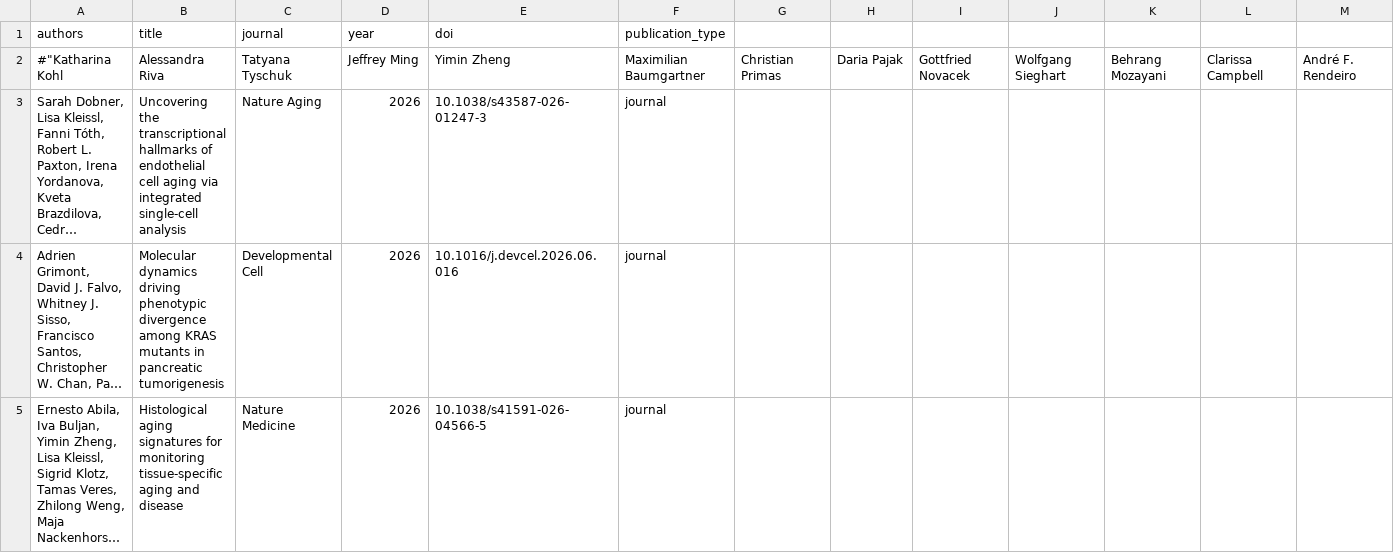
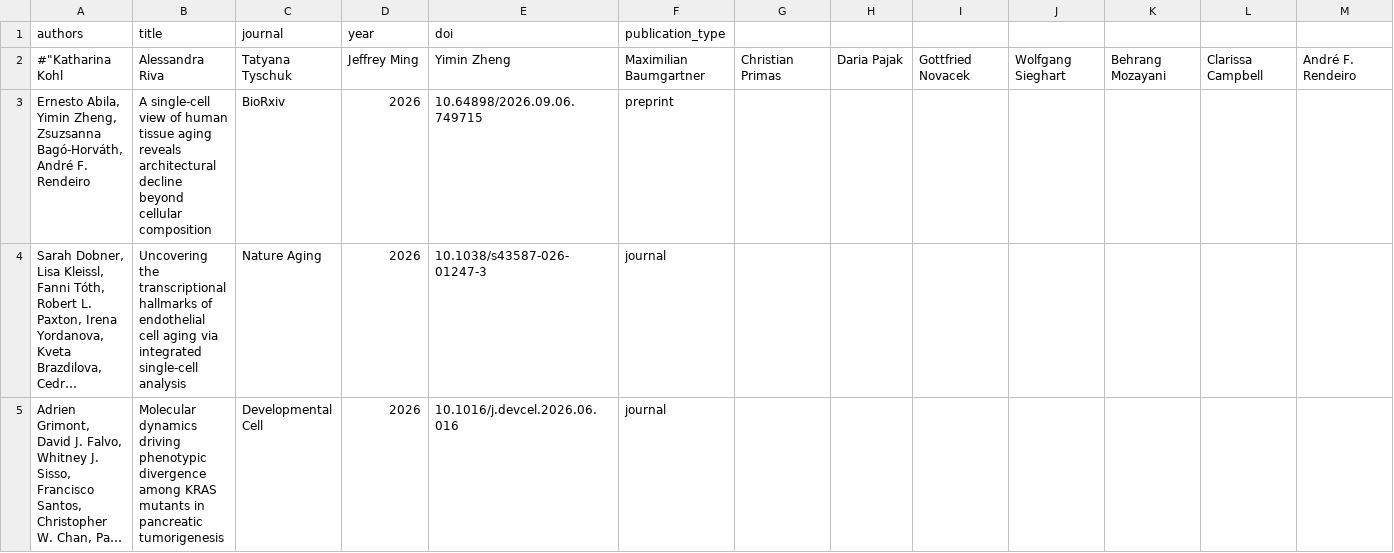
Before and after one commit to afrendeiro/cv, a CSV file: data/publications.csv, drawn as a sheet; only a part is shown; the shorter side is filled out with more unchanged rows; long unchanged cells end in …; rows hold the shown columns only; the diff names each change by its address in the sheet, - before the commit and + after, or states it on an @@ line.

```diff
--- a/data/publications.csv
+++ b/data/publications.csv
+row 3: Ernesto Abila, Yimin Zheng, Zsuzsanna Bagó-Horváth, André F. Rendeiro | A single-cell view of human tissue aging reveals architectural decline beyond cellular composition | BioRxiv | 2026 | 10.64898/2026.09.06.749715 | preprint
```
Also changed, not shown: data/publication_resources.csv, 1 other file.
